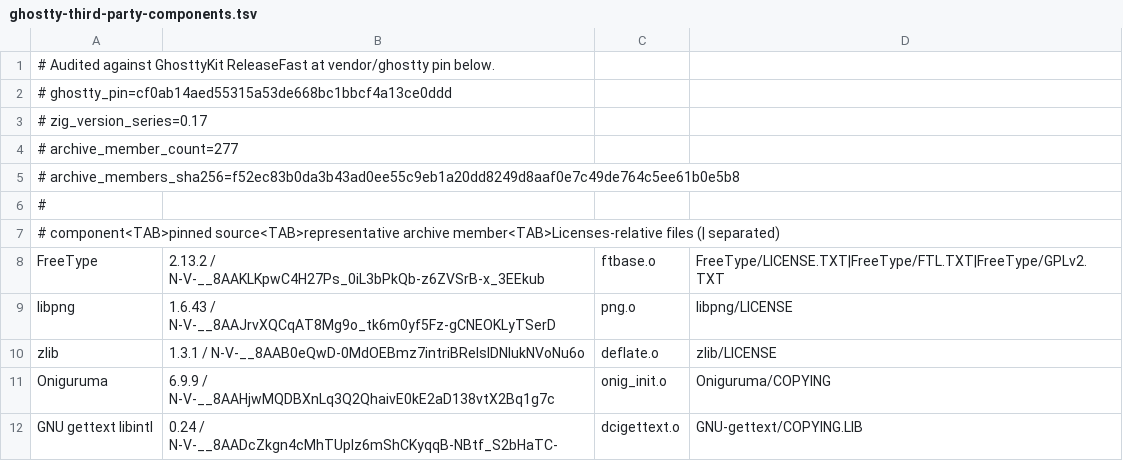
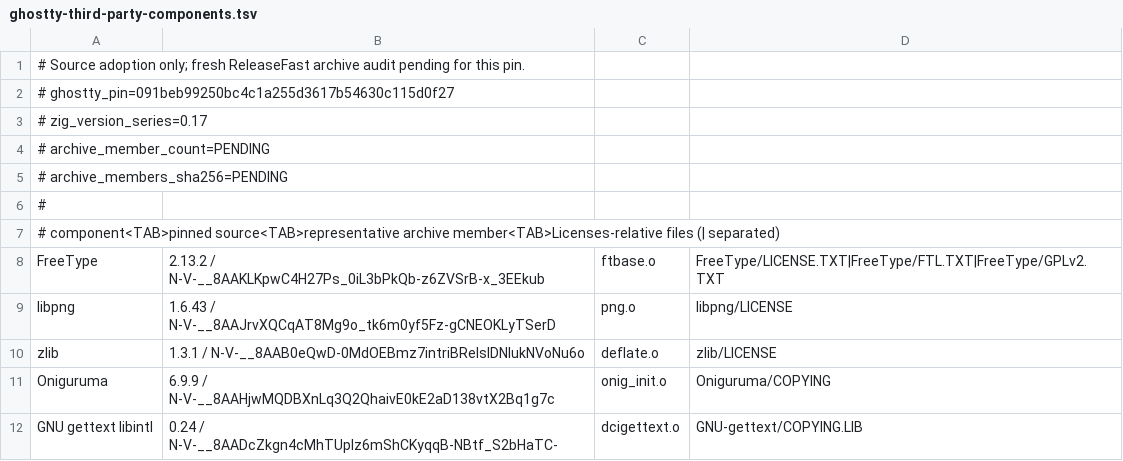
Before and after one commit to Interactive-Buffoonery/awesomux, a TSV file: script/ghostty-third-party-components.tsv, drawn as a sheet; only a part is shown.

Commit message:
chore(deps): adopt Ghostty pointer nullability

```diff
--- a/script/ghostty-third-party-components.tsv
+++ b/script/ghostty-third-party-components.tsv
@@ -1,6 +1,6 @@
-# Audited against GhosttyKit ReleaseFast at vendor/ghostty pin below.
-# ghostty_pin=cf0ab14aed55315a53de668bc1bbcf4a13ce0ddd
+# Source adoption only; fresh ReleaseFast archive audit pending for this pin.
+# ghostty_pin=091beb99250bc4c1a255d3617b54630c115d0f27
 # zig_version_series=0.17
-# archive_member_count=277
-# archive_members_sha256=f52ec83b0da3b43ad0ee55c9eb1a20dd8249d8aaf0e7c49de764c5ee61b0e5b8
+# archive_member_count=PENDING
+# archive_members_sha256=PENDING
 #
```
Also changed, not shown: 9 other files.
